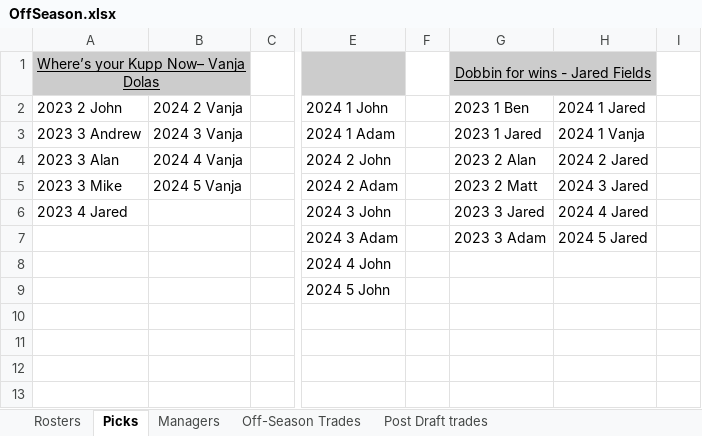
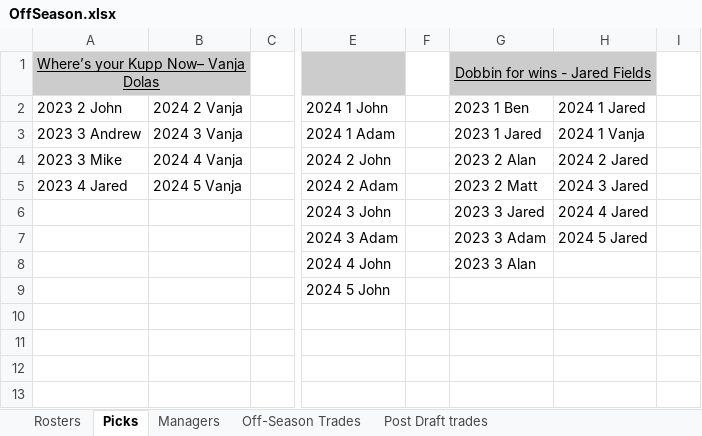
Before and after one commit to johnolson8734/Dynasty, an Excel workbook: OffSeason.xlsx, sheet Picks, drawn as a sheet; only a part is shown, gaps mark what is left out; values as stored, in another font and other column widths than the file's, no borders; the diff names each change by its address in the sheet, - before the commit and + after, or states it on an @@ line.

```diff
--- a/OffSeason.xlsx (sheet Picks)
+++ b/OffSeason.xlsx (sheet Picks)
-A4: 2023 3 Alan
+A4: 2023 3 Mike
-A5: 2023 3 Mike
+A5: 2023 4 Jared
-A6: 2023 4 Jared
+A6: (empty)
-G8: (empty)
+G8: 2023 3 Alan
```
Also changed, not shown: sheet Rosters, sheet Off-Season Trades.
